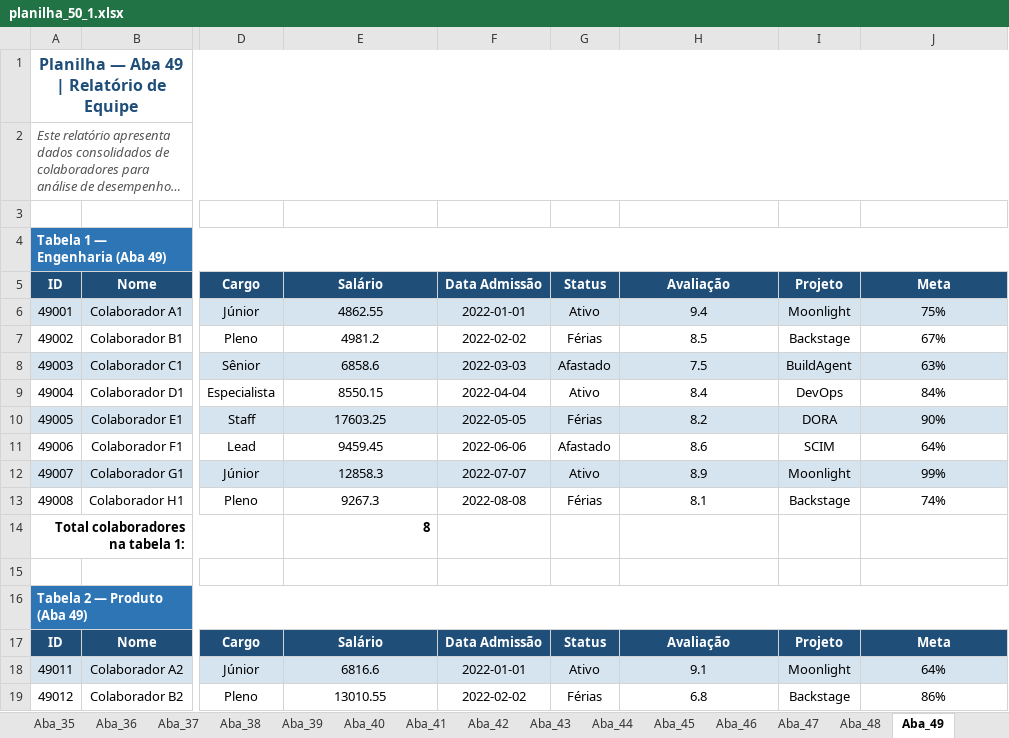
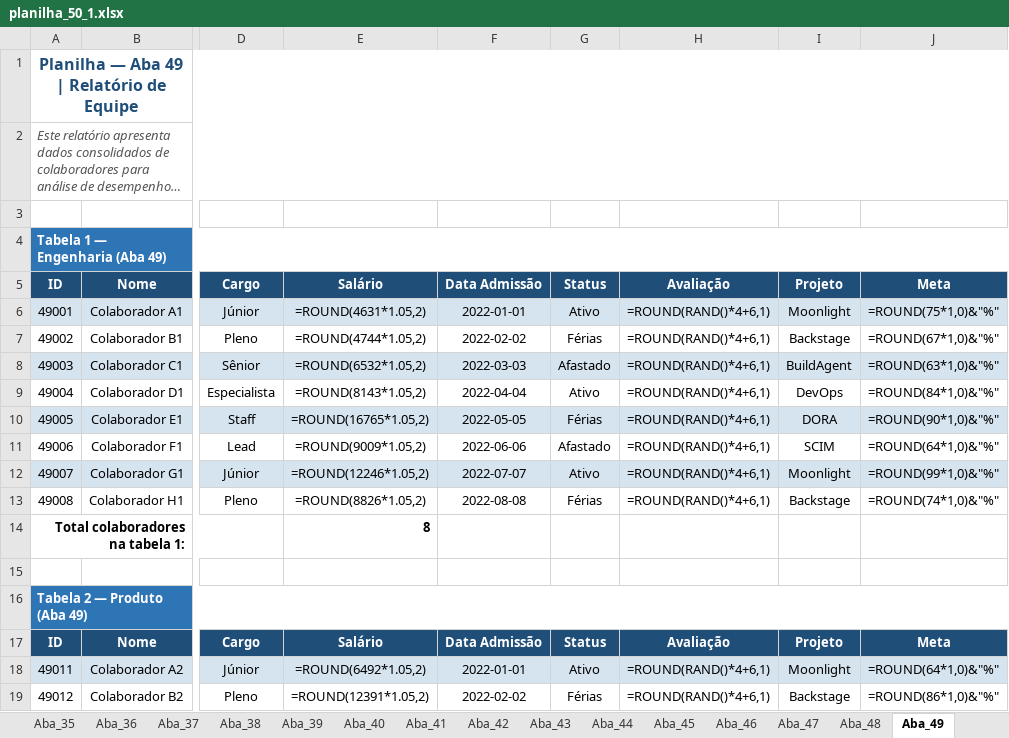
Before and after one commit to nath-fw-nath/teste-versao-planilhas, an Excel workbook: planilha_50_1.xlsx, sheet Aba_49, drawn as a sheet; only a part is shown, gaps mark what is left out; long unchanged cells end in …; values as stored, in another font and other column widths than the file's, no borders; formulas without a stored value are shown as written; the diff covers the shown part only; the diff names each change by its address in the sheet, - before the commit and + after, or states it on an @@ line.

```diff
--- a/planilha_50_1.xlsx (sheet Aba_49)
+++ b/planilha_50_1.xlsx (sheet Aba_49)
-E6: 4862.55
+E6: =ROUND(4631*1.05,2)
-H6: 9.4
+H6: =ROUND(RAND()*4+6,1)
-J6: 75%
+J6: =ROUND(75*1,0)&"%"
-E7: 4981.2
+E7: =ROUND(4744*1.05,2)
-H7: 8.5
+H7: =ROUND(RAND()*4+6,1)
-J7: 67%
+J7: =ROUND(67*1,0)&"%"
-E8: 6858.6
+E8: =ROUND(6532*1.05,2)
-H8: 7.5
+H8: =ROUND(RAND()*4+6,1)
-J8: 63%
+J8: =ROUND(63*1,0)&"%"
-E9: 8550.15
+E9: =ROUND(8143*1.05,2)
-H9: 8.4
+H9: =ROUND(RAND()*4+6,1)
-J9: 84%
+J9: =ROUND(84*1,0)&"%"
-E10: 17603.25
+E10: =ROUND(16765*1.05,2)
-H10: 8.2
+H10: =ROUND(RAND()*4+6,1)
-J10: 90%
+J10: =ROUND(90*1,0)&"%"
-E11: 9459.45
+E11: =ROUND(9009*1.05,2)
-H11: 8.6
+H11: =ROUND(RAND()*4+6,1)
-J11: 64%
+J11: =ROUND(64*1,0)&"%"
-E12: 12858.3
+E12: =ROUND(12246*1.05,2)
-H12: 8.9
+H12: =ROUND(RAND()*4+6,1)
-J12: 99%
+J12: =ROUND(99*1,0)&"%"
-E13: 9267.3
+E13: =ROUND(8826*1.05,2)
-H13: 8.1
+H13: =ROUND(RAND()*4+6,1)
-J13: 74%
+J13: =ROUND(74*1,0)&"%"
-E18: 6816.6
+E18: =ROUND(6492*1.05,2)
-H18: 9.1
+H18: =ROUND(RAND()*4+6,1)
-J18: 64%
+J18: =ROUND(64*1,0)&"%"
-E19: 13010.55
+E19: =ROUND(12391*1.05,2)
-H19: 6.8
+H19: =ROUND(RAND()*4+6,1)
-J19: 86%
+J19: =ROUND(86*1,0)&"%"
```
Also changed, not shown: 690 edited cells elsewhere in this sheet, sheet Aba_50, sheet Aba_48, sheet Aba_19, sheet Aba_30, sheet Aba_31, sheet Aba_34, 43 more sheets.
